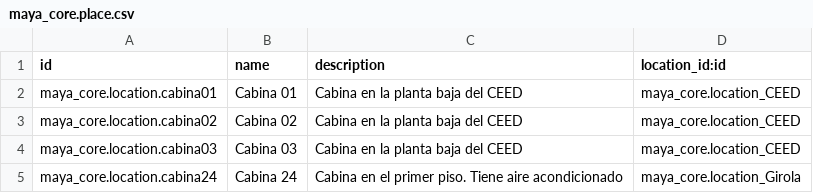
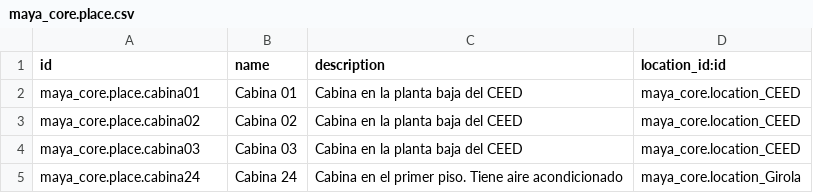
Before and after one commit to Maya-AQSS/maya_core, a CSV file: data/center/maya_core.place.csv, drawn as a sheet.

```diff
--- a/data/center/maya_core.place.csv
+++ b/data/center/maya_core.place.csv
@@ -1,5 +1,5 @@
 id,name,description,location_id:id
-maya_core.location.cabina01,Cabina 01,Cabina en la planta baja del CEED,maya_core.location_CEED
-maya_core.location.cabina02,Cabina 02,Cabina en la planta baja del CEED,maya_core.location_CEED
-maya_core.location.cabina03,Cabina 03,Cabina en la planta baja del CEED,maya_core.location_CEED
-maya_core.location.cabina24,Cabina 24,Cabina en el primer piso. Tiene aire acondicionado,maya_core.location_Girola
+maya_core.place.cabina01,Cabina 01,Cabina en la planta baja del CEED,maya_core.location_CEED
+maya_core.place.cabina02,Cabina 02,Cabina en la planta baja del CEED,maya_core.location_CEED
+maya_core.place.cabina03,Cabina 03,Cabina en la planta baja del CEED,maya_core.location_CEED
+maya_core.place.cabina24,Cabina 24,Cabina en el primer piso. Tiene aire acondicionado,maya_core.location_Girola
```
Also changed, not shown: data/center/maya_core.location.csv.
